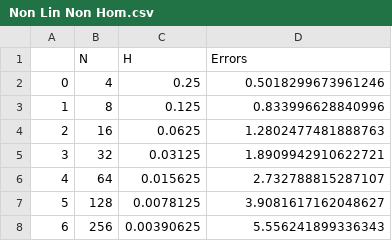
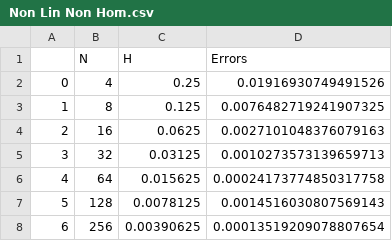
Before and after one commit to Teut2711/Maths-SOP, a CSV file: working 1/Non Lin Non Hom.csv, drawn as a sheet.

```diff
--- a/working 1/Non Lin Non Hom.csv
+++ b/working 1/Non Lin Non Hom.csv
@@ -1,8 +1,8 @@
 ,N,H,Errors
-0,4,0.25,0.5018299673961246
-1,8,0.125,0.833996628840996
-2,16,0.0625,1.2802477481888763
-3,32,0.03125,1.8909942910622721
-4,64,0.015625,2.732788815287107
-5,128,0.0078125,3.9081617162048627
-6,256,0.00390625,5.556241899336343
+0,4,0.25,0.01916930749491526
+1,8,0.125,0.0076482719241907325
+2,16,0.0625,0.0027101048376079163
+3,32,0.03125,0.0010273573139659713
+4,64,0.015625,0.00024173774850317758
+5,128,0.0078125,0.0014516030807569143
+6,256,0.00390625,0.00013519209078807654
```
Also changed, not shown: working 1/Lin Hom.csv, 36 other files.
